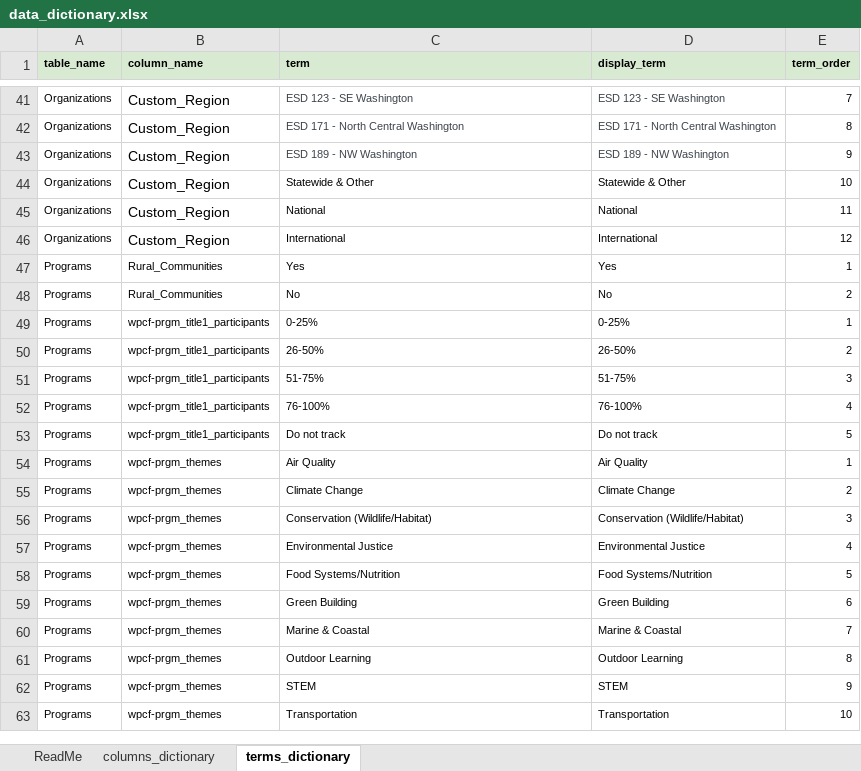
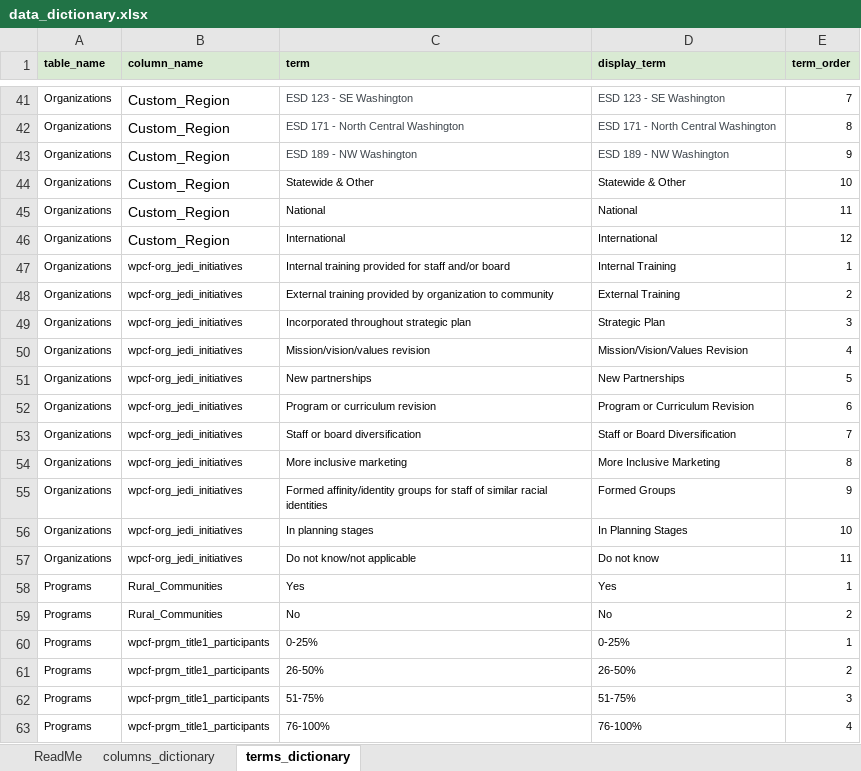
Before and after one commit to GenThrive/Oregon, an Excel workbook: data/data_dictionary.xlsx, sheet terms_dictionary, drawn as a sheet; only a part is shown, gaps mark what is left out; the shorter side is filled out with more unchanged rows; values as stored, in another font and other column widths than the file's, no borders; the diff covers the shown part only; the diff names each change by its address in the sheet, - before the commit and + after, or states it on an @@ line.

```diff
--- a/data/data_dictionary.xlsx (sheet terms_dictionary)
+++ b/data/data_dictionary.xlsx (sheet terms_dictionary)
+row 47: Organizations | wpcf-org_jedi_initiatives | Internal training provided for staff and/or board | Internal Training | 1
+row 48: Organizations | wpcf-org_jedi_initiatives | External training provided by organization to community | External Training | 2
+row 49: Organizations | wpcf-org_jedi_initiatives | Incorporated throughout strategic plan | Strategic Plan | 3
+row 50: Organizations | wpcf-org_jedi_initiatives | Mission/vision/values revision | Mission/Vision/Values Revision | 4
+row 51: Organizations | wpcf-org_jedi_initiatives | New partnerships | New Partnerships | 5
+row 52: Organizations | wpcf-org_jedi_initiatives | Program or curriculum revision | Program or Curriculum Revision | 6
+row 53: Organizations | wpcf-org_jedi_initiatives | Staff or board diversification | Staff or Board Diversification | 7
+row 54: Organizations | wpcf-org_jedi_initiatives | More inclusive marketing | More Inclusive Marketing | 8
+row 55: Organizations | wpcf-org_jedi_initiatives | Formed affinity/identity groups for staff of similar racial identities | Formed Groups | 9
+row 56: Organizations | wpcf-org_jedi_initiatives | In planning stages | In Planning Stages | 10
+row 57: Organizations | wpcf-org_jedi_initiatives | Do not know/not applicable | Do not know | 11
```
Also changed, not shown: 14 added rows and 3 edited cells elsewhere in this sheet, sheet columns_dictionary, data/modified_file.xlsx, 2 other files.
